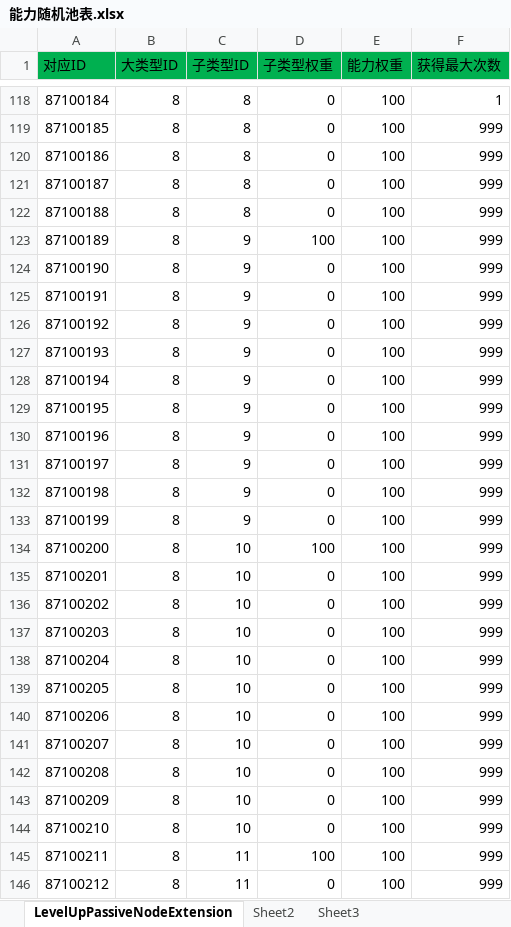
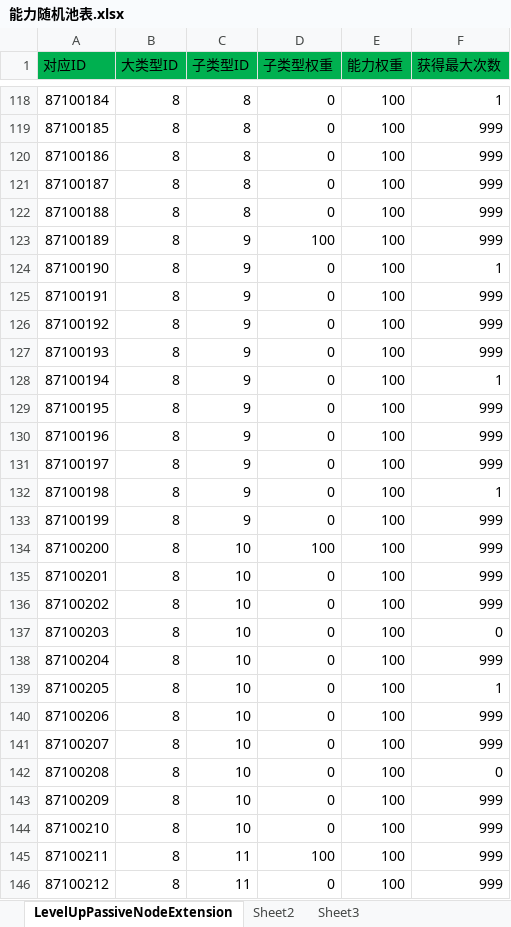
Before and after one commit to xiaozhuzzz/XiakePreMod, an Excel workbook: Excel文件/能力随机池表.xlsx, sheet LevelUpPassiveNodeExtension, drawn as a sheet; only a part is shown, gaps mark what is left out; values as stored, in another font and other column widths than the file's, no borders; the diff names each change by its address in the sheet, - before the commit and + after, or states it on an @@ line.

```diff
--- a/Excel文件/能力随机池表.xlsx (sheet LevelUpPassiveNodeExtension)
+++ b/Excel文件/能力随机池表.xlsx (sheet LevelUpPassiveNodeExtension)
-F124 (获得最大次数): 999
+F124 (获得最大次数): 1
-F128 (获得最大次数): 999
+F128 (获得最大次数): 1
-F132 (获得最大次数): 999
+F132 (获得最大次数): 1
-F137 (获得最大次数): 999
+F137 (获得最大次数): 0
-F139 (获得最大次数): 999
+F139 (获得最大次数): 1
-F142 (获得最大次数): 999
+F142 (获得最大次数): 0
```
Also changed, not shown: Excel文件/xiakeqian/战斗属性.xlsx, 7 other files.
